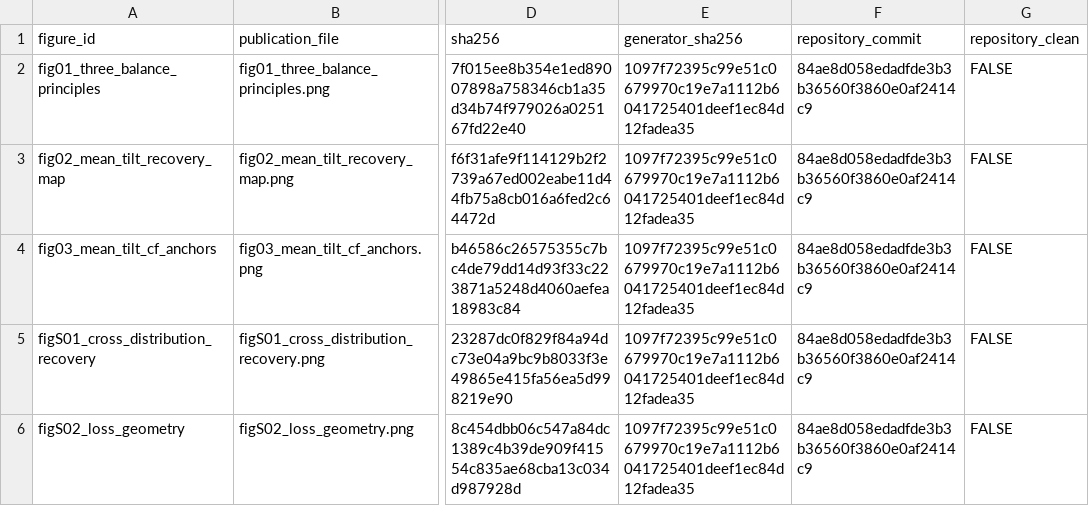
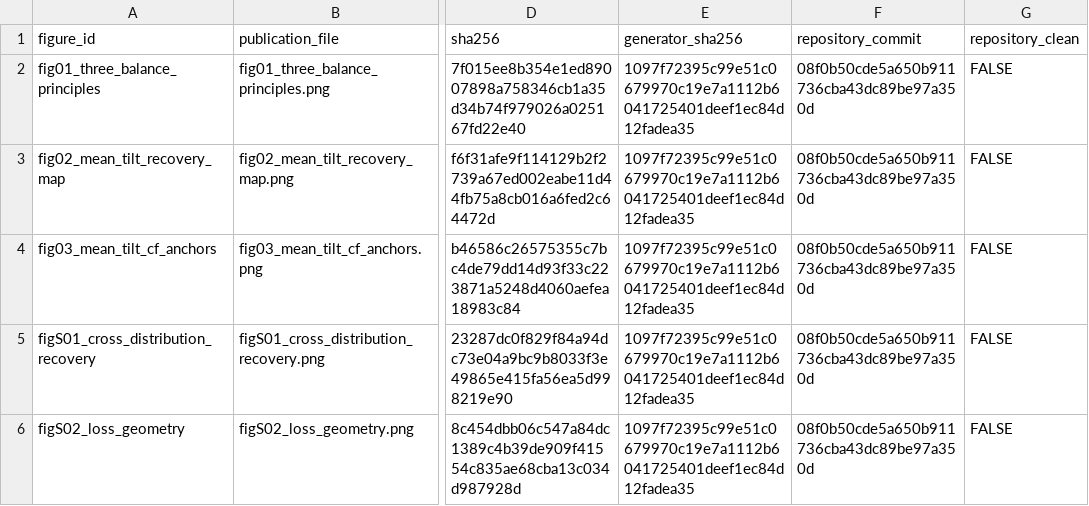
Before and after one commit to AntonioAPDL/RQR-GIBBS, a CSV file: figures/generated/rqr_theory_figure_provenance.csv, drawn as a sheet; only a part is shown, gaps mark what is left out; the diff names each change by its address in the sheet, - before the commit and + after, or states it on an @@ line.

```diff
--- a/figures/generated/rqr_theory_figure_provenance.csv
+++ b/figures/generated/rqr_theory_figure_provenance.csv
-F2:F6 (repository_commit): 84ae8d058edadfde3b3b36560f3860e0af2414c9
+F2:F6 (repository_commit): 08f0b50cde5a650b911736cba43dc89be97a350d
```
Also changed, not shown: figures/generated/oracle_tilt_c095_figure_manifest.csv, 27 other files.
